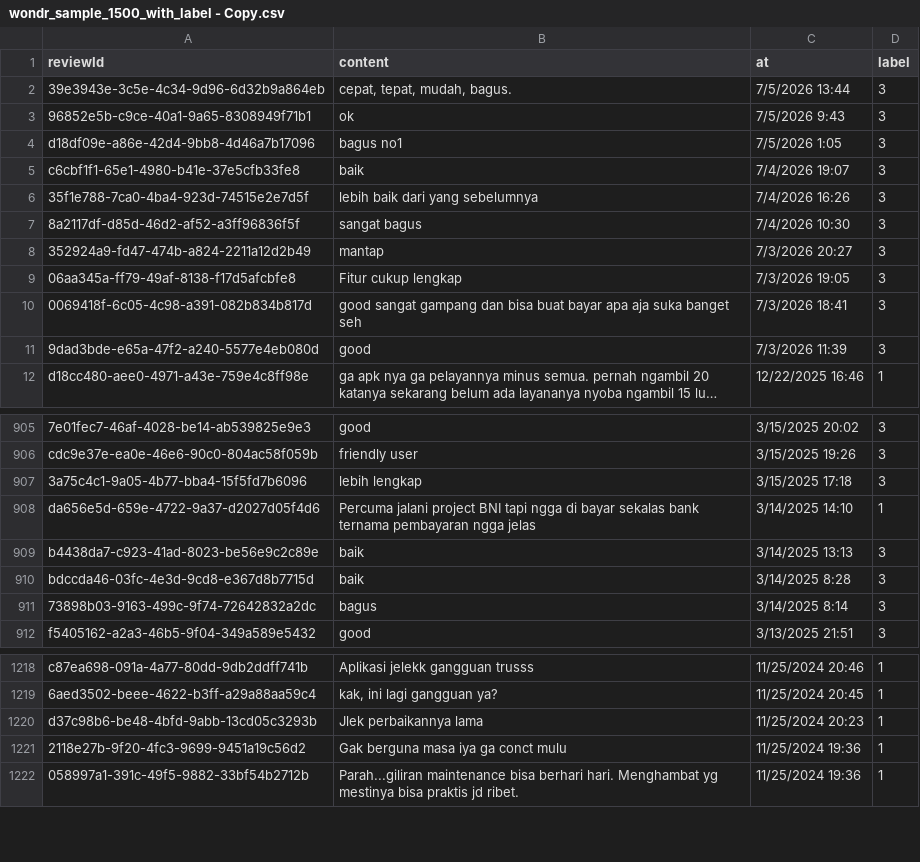
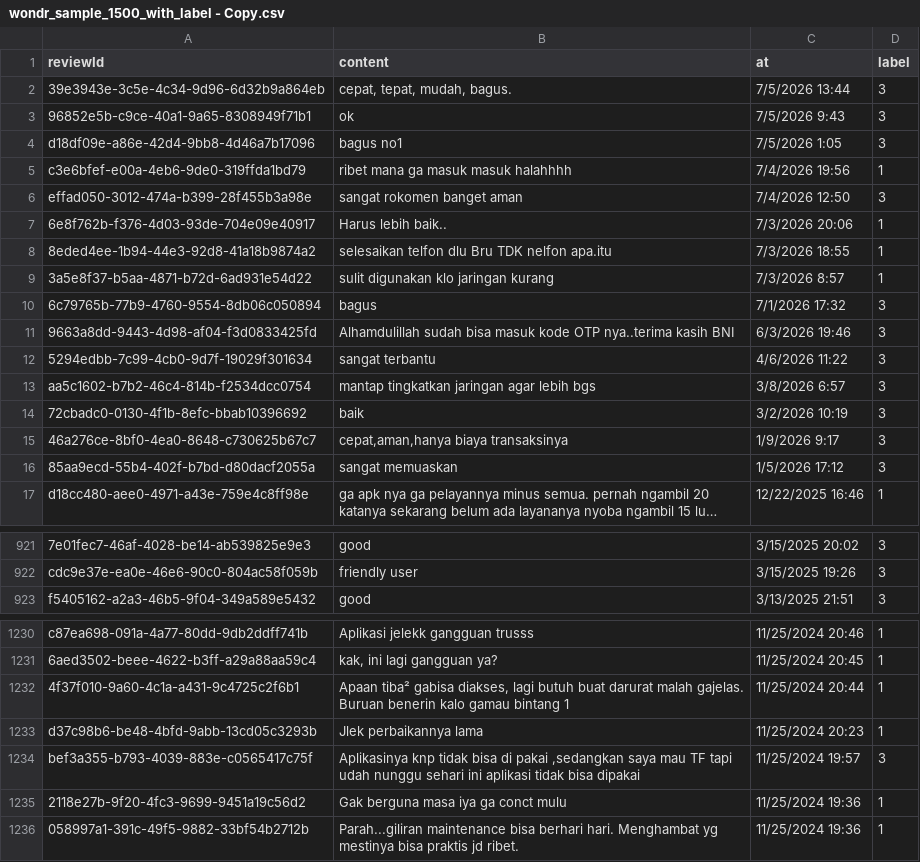
Before and after one commit to FjrSdq/BNI-from-kaggle, a CSV file: wondr_sample_1500_with_label - Copy.csv, drawn as a sheet; only a part is shown, gaps mark what is left out; long unchanged cells end in …; removed rows and columns are numbered as before the commit, all else as after; the diff covers the shown part only; the diff names each change by its address in the sheet, - before the commit and + after, or states it on an @@ line.

```diff
--- a/wondr_sample_1500_with_label - Copy.csv
+++ b/wondr_sample_1500_with_label - Copy.csv
+row 5: c3e6bfef-e00a-4eb6-9de0-319ffda1bd79 | ribet mana ga masuk masuk halahhhh | 7/4/2026 19:56 | 1
+row 6: effad050-3012-474a-b399-28f455b3a98e | sangat rokomen banget aman | 7/4/2026 12:50 | 3
+row 7: 6e8f762b-f376-4d03-93de-704e09e40917 | Harus lebih baik.. | 7/3/2026 20:06 | 1
+row 8: 8eded4ee-1b94-44e3-92d8-41a18b9874a2 | selesaikan telfon dlu Bru TDK nelfon apa.itu | 7/3/2026 18:55 | 1
+row 9: 3a5e8f37-b5aa-4871-b72d-6ad931e54d22 | sulit digunakan klo jaringan kurang | 7/3/2026 8:57 | 1
+row 10: 6c79765b-77b9-4760-9554-8db06c050894 | bagus | 7/1/2026 17:32 | 3
+row 11: 9663a8dd-9443-4d98-af04-f3d0833425fd | Alhamdulillah sudah bisa masuk kode OTP nya..terima kasih BNI | 6/3/2026 19:46 | 3
+row 12: 5294edbb-7c99-4cb0-9d7f-19029f301634 | sangat terbantu | 4/6/2026 11:22 | 3
+row 13: aa5c1602-b7b2-46c4-814b-f2534dcc0754 | mantap tingkatkan jaringan agar lebih bgs | 3/8/2026 6:57 | 3
-A14 (reviewId): c6cbf1f1-65e1-4980-b41e-37e5cfb33fe8
+A14 (reviewId): 72cbadc0-0130-4f1b-8efc-bbab10396692
-C14 (at): 7/4/2026 19:07
+C14 (at): 3/2/2026 10:19
-row 6: 35f1e788-7ca0-4ba4-923d-74515e2e7d5f | lebih baik dari yang sebelumnya | 7/4/2026 16:26 | 3
-row 7: 8a2117df-d85d-46d2-af52-a3ff96836f5f | sangat bagus | 7/4/2026 10:30 | 3
-row 8: 352924a9-fd47-474b-a824-2211a12d2b49 | mantap | 7/3/2026 20:27 | 3
-row 9: 06aa345a-ff79-49af-8138-f17d5afcbfe8 | Fitur cukup lengkap | 7/3/2026 19:05 | 3
-A15 (reviewId): 0069418f-6c05-4c98-a391-082b834b817d
+A15 (reviewId): 46a276ce-8bf0-4ea0-8648-c730625b67c7
-B15 (content): good sangat gampang dan bisa buat bayar apa aja suka banget seh
+B15 (content): cepat,aman,hanya biaya transaksinya
-C15 (at): 7/3/2026 18:41
+C15 (at): 1/9/2026 9:17
-row 11: 9dad3bde-e65a-47f2-a240-5577e4eb080d | good | 7/3/2026 11:39 | 3
+row 16: 85aa9ecd-55b4-402f-b7bd-d80dacf2055a | sangat memuaskan | 1/5/2026 17:12 | 3
-row 907: 3a75c4c1-9a05-4b77-bba4-15f5fd7b6096 | lebih lengkap | 3/15/2025 17:18 | 3
-row 908: da656e5d-659e-4722-9a37-d2027d05f4d6 | Percuma jalani project BNI tapi ngga di bayar sekalas bank ternama pembayaran ngga jelas | 3/14/2025 14:10 | 1
-row 909: b4438da7-c923-41ad-8023-be56e9c2c89e | baik | 3/14/2025 13:13 | 3
-row 910: bdccda46-03fc-4e3d-9cd8-e367d8b7715d | baik | 3/14/2025 8:28 | 3
-row 911: 73898b03-9163-499c-9f74-72642832a2dc | bagus | 3/14/2025 8:14 | 3
@@ row 1488 moved to row 1232: 4f37f010-9a60-4c1a-a431-9c4725c2f6b1 @@
@@ row 1485 moved to row 1234: bef3a355-b793-4039-883e-c0565417c75f @@
```
Also changed, not shown: 19 moved rows elsewhere in this file, indobert_sentiment_metrics.csv, training_metrics.csv, 3 other files.
